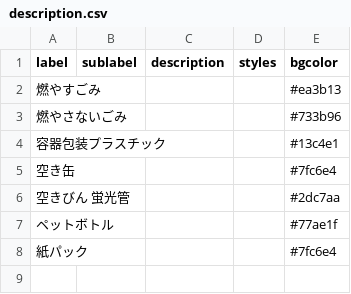
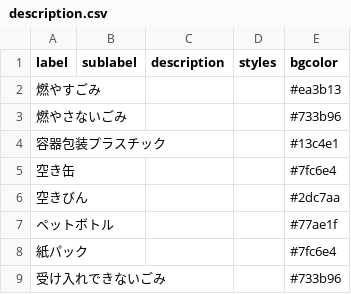
Before and after one commit to CodeForFukuchiyama/fukuchiyama.5374, a CSV file: data/description.csv, drawn as a sheet.

Commit message:
Add files via upload

```diff
--- a/data/description.csv
+++ b/data/description.csv
@@ -5,4 +5,5 @@ label,sublabel,description,styles,bgcolor
 空き缶,,,,#7fc6e4
-空きびん 蛍光管,,,,#2dc7aa
+空きびん,,,,#2dc7aa
 ペットボトル,,,,#77ae1f
 紙パック,,,,#7fc6e4
+受け入れできないごみ,,,,#733b96
```
